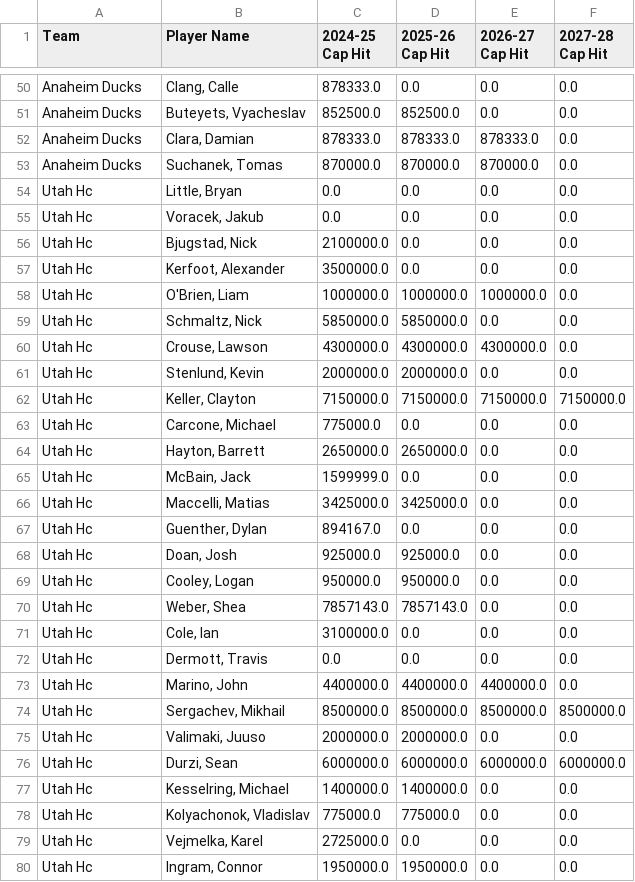
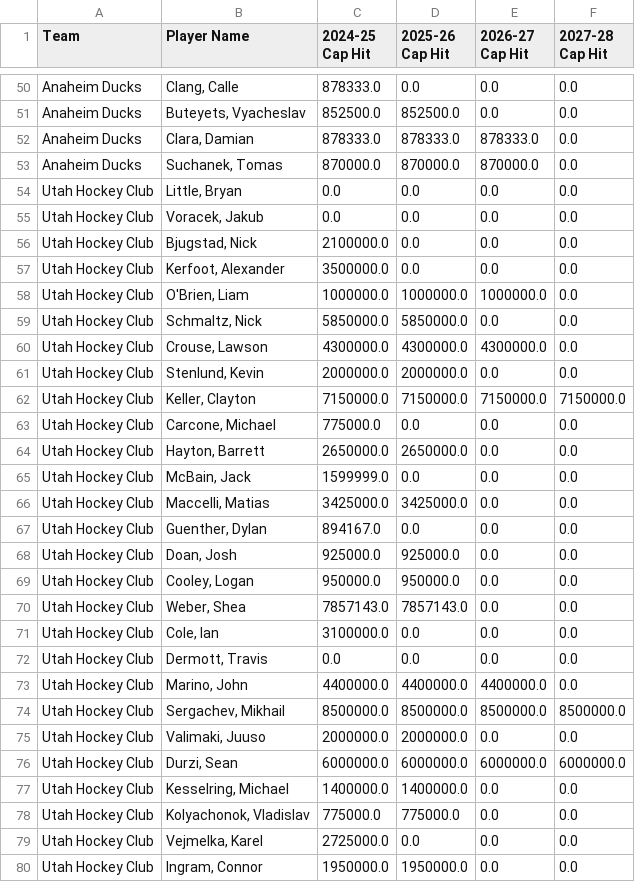
Before and after one commit to BernieMayer/NHL_Salary_Cap_Site, a CSV file: NHL_SalaryCapSite/lib/assets/nhl_players_cap_hits.csv, drawn as a sheet; only a part is shown, gaps mark what is left out; the diff covers the shown part only.

Commit message:
Fix Utah hc to Utah Hockey Club

```diff
--- a/NHL_SalaryCapSite/lib/assets/nhl_players_cap_hits.csv
+++ b/NHL_SalaryCapSite/lib/assets/nhl_players_cap_hits.csv
@@ -53,28 +53,28 @@ Anaheim Ducks,"Clara, Damian",878333.0,878333.0,878333.0,0.0
 Anaheim Ducks,"Suchanek, Tomas",870000.0,870000.0,870000.0,0.0
-Utah Hc,"Little, Bryan",0.0,0.0,0.0,0.0
-Utah Hc,"Voracek, Jakub",0.0,0.0,0.0,0.0
-Utah Hc,"Bjugstad, Nick",2100000.0,0.0,0.0,0.0
-Utah Hc,"Kerfoot, Alexander",3500000.0,0.0,0.0,0.0
-Utah Hc,"O'Brien, Liam",1000000.0,1000000.0,1000000.0,0.0
-Utah Hc,"Schmaltz, Nick",5850000.0,5850000.0,0.0,0.0
-Utah Hc,"Crouse, Lawson",4300000.0,4300000.0,4300000.0,0.0
-Utah Hc,"Stenlund, Kevin",2000000.0,2000000.0,0.0,0.0
-Utah Hc,"Keller, Clayton",7150000.0,7150000.0,7150000.0,7150000.0
-Utah Hc,"Carcone, Michael",775000.0,0.0,0.0,0.0
-Utah Hc,"Hayton, Barrett",2650000.0,2650000.0,0.0,0.0
-Utah Hc,"McBain, Jack",1599999.0,0.0,0.0,0.0
-Utah Hc,"Maccelli, Matias",3425000.0,3425000.0,0.0,0.0
-Utah Hc,"Guenther, Dylan",894167.0,0.0,0.0,0.0
-Utah Hc,"Doan, Josh",925000.0,925000.0,0.0,0.0
-Utah Hc,"Cooley, Logan",950000.0,950000.0,0.0,0.0
-Utah Hc,"Weber, Shea",7857143.0,7857143.0,0.0,0.0
-Utah Hc,"Cole, Ian",3100000.0,0.0,0.0,0.0
-Utah Hc,"Dermott, Travis",0.0,0.0,0.0,0.0
-Utah Hc,"Marino, John",4400000.0,4400000.0,4400000.0,0.0
-Utah Hc,"Sergachev, Mikhail",8500000.0,8500000.0,8500000.0,8500000.0
-Utah Hc,"Valimaki, Juuso",2000000.0,2000000.0,0.0,0.0
-Utah Hc,"Durzi, Sean",6000000.0,6000000.0,6000000.0,6000000.0
-Utah Hc,"Kesselring, Michael",1400000.0,1400000.0,0.0,0.0
-Utah Hc,"Kolyachonok, Vladislav",775000.0,775000.0,0.0,0.0
-Utah Hc,"Vejmelka, Karel",2725000.0,0.0,0.0,0.0
-Utah Hc,"Ingram, Connor",1950000.0,1950000.0,0.0,0.0
+Utah Hockey Club,"Little, Bryan",0.0,0.0,0.0,0.0
+Utah Hockey Club,"Voracek, Jakub",0.0,0.0,0.0,0.0
+Utah Hockey Club,"Bjugstad, Nick",2100000.0,0.0,0.0,0.0
+Utah Hockey Club,"Kerfoot, Alexander",3500000.0,0.0,0.0,0.0
+Utah Hockey Club,"O'Brien, Liam",1000000.0,1000000.0,1000000.0,0.0
+Utah Hockey Club,"Schmaltz, Nick",5850000.0,5850000.0,0.0,0.0
+Utah Hockey Club,"Crouse, Lawson",4300000.0,4300000.0,4300000.0,0.0
+Utah Hockey Club,"Stenlund, Kevin",2000000.0,2000000.0,0.0,0.0
+Utah Hockey Club,"Keller, Clayton",7150000.0,7150000.0,7150000.0,7150000.0
+Utah Hockey Club,"Carcone, Michael",775000.0,0.0,0.0,0.0
+Utah Hockey Club,"Hayton, Barrett",2650000.0,2650000.0,0.0,0.0
+Utah Hockey Club,"McBain, Jack",1599999.0,0.0,0.0,0.0
+Utah Hockey Club,"Maccelli, Matias",3425000.0,3425000.0,0.0,0.0
+Utah Hockey Club,"Guenther, Dylan",894167.0,0.0,0.0,0.0
+Utah Hockey Club,"Doan, Josh",925000.0,925000.0,0.0,0.0
+Utah Hockey Club,"Cooley, Logan",950000.0,950000.0,0.0,0.0
+Utah Hockey Club,"Weber, Shea",7857143.0,7857143.0,0.0,0.0
+Utah Hockey Club,"Cole, Ian",3100000.0,0.0,0.0,0.0
+Utah Hockey Club,"Dermott, Travis",0.0,0.0,0.0,0.0
+Utah Hockey Club,"Marino, John",4400000.0,4400000.0,4400000.0,0.0
+Utah Hockey Club,"Sergachev, Mikhail",8500000.0,8500000.0,8500000.0,8500000.0
+Utah Hockey Club,"Valimaki, Juuso",2000000.0,2000000.0,0.0,0.0
+Utah Hockey Club,"Durzi, Sean",6000000.0,6000000.0,6000000.0,6000000.0
+Utah Hockey Club,"Kesselring, Michael",1400000.0,1400000.0,0.0,0.0
+Utah Hockey Club,"Kolyachonok, Vladislav",775000.0,775000.0,0.0,0.0
+Utah Hockey Club,"Vejmelka, Karel",2725000.0,0.0,0.0,0.0
+Utah Hockey Club,"Ingram, Connor",1950000.0,1950000.0,0.0,0.0
```
Also changed, not shown: 27 edited cells elsewhere in this file.
